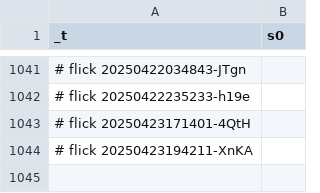
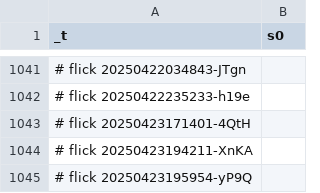
Before and after one commit to abikesa/brooklyn, a CSV file: kitabo/ensi/testbin/test4/assets/csv/s0.csv, drawn as a sheet; only a part is shown, gaps mark what is left out.

Commit message:
kitabo/ensi/testbin/test4/assets/csv/s0.csv

```diff
--- a/kitabo/ensi/testbin/test4/assets/csv/s0.csv
+++ b/kitabo/ensi/testbin/test4/assets/csv/s0.csv
@@ -1044 +1044,2 @@ _t,s0
 # flick 20250423194211-XnKA
+# flick 20250423195954-yP9Q
```
